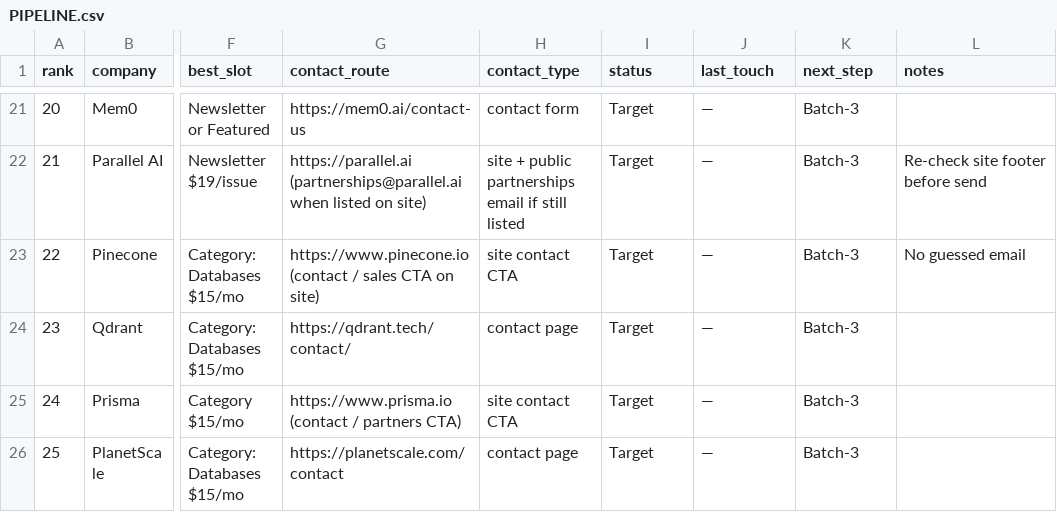
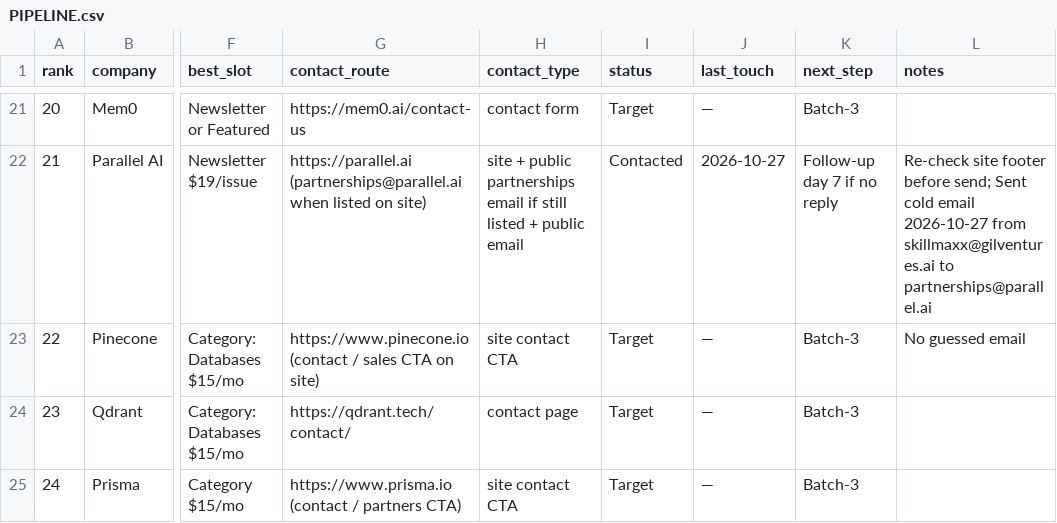
Before and after one commit to grandpajackai/skillmaxx, a CSV file: growth/sponsors/PIPELINE.csv, drawn as a sheet; only a part is shown, gaps mark what is left out; the shorter side is filled out with more unchanged rows; the diff covers the shown part only; the diff names each change by its address in the sheet, - before the commit and + after, or states it on an @@ line.

Commit message:
docs(sponsors): day-1 outreach — 10 Contacted + form queue (#56)
* docs(sponsors): day-1 outreach — 10 Contacted, form queue

Brandon approved starting sponsor outreach 2026-10-27 (newsletter
still first-sends Nov 3). Sent 10 verified-address cold emails from
skillmaxx@gilventures.ai; archived copies + 10 contact-form targets.

* docs(sponsors): weekly routine may send follow-ups under ramp

---------

Co-authored-by: SkillMaxx Grok Bot <skillmaxx@mail.grokbot.com>

```diff
--- a/growth/sponsors/PIPELINE.csv
+++ b/growth/sponsors/PIPELINE.csv
-H22 (contact_type): …still listed
+H22 (contact_type): …still listed + public email
-I22 (status): Target
+I22 (status): Contacted
-J22 (last_touch): —
+J22 (last_touch): 2026-10-27
-K22 (next_step): Batch-3
+K22 (next_step): Follow-up day 7 if no reply
-L22 (notes): …footer before send
+L22 (notes): …footer before send; Sent cold email 2026-10-27 from skillmaxx@gilventures.ai to partnerships@parallel.ai
```
Also changed, not shown: 42 edited cells elsewhere in this file, 11 other files.
